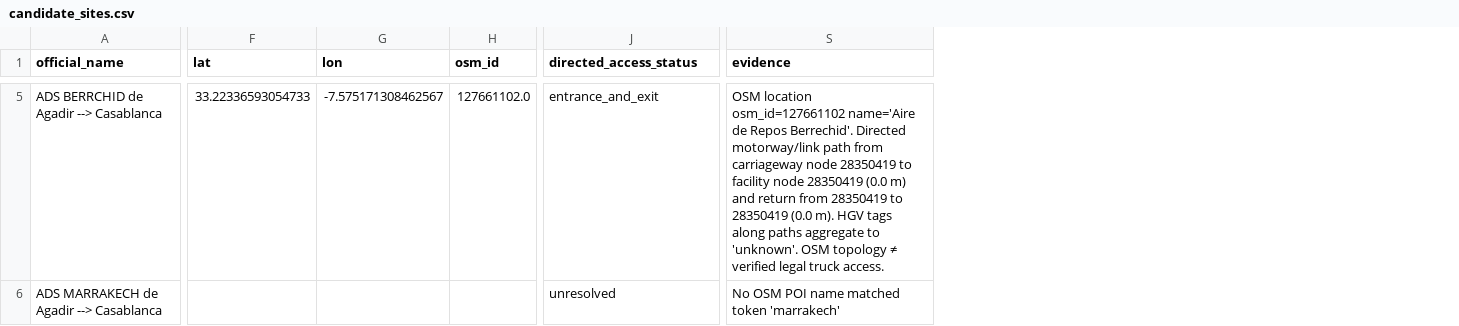
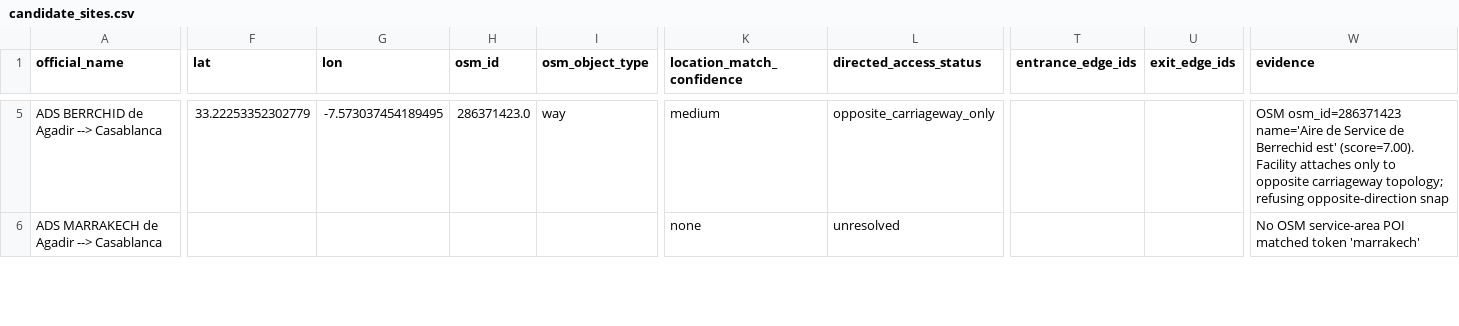
Before and after one commit to ayoub-hanif-evrp/E-Track_Location_Routing, a CSV file: data/processed/candidate_sites.csv, drawn as a sheet; only a part is shown, gaps mark what is left out; addresses are those after the commit; the diff covers the shown part only; the diff names each change by its address in the sheet, - before the commit and + after, or states it on an @@ line.

```diff
--- a/data/processed/candidate_sites.csv
+++ b/data/processed/candidate_sites.csv
+column I (osm_object_type), row 5: way
+column K (location_match_confidence), rows 5-6: medium | none
+column T (entrance_edge_ids), empty
+column U (exit_edge_ids), empty
-F5 (lat): 33.22336593054733
+F5 (lat): 33.22253352302779
-G5 (lon): -7.575171308462567
+G5 (lon): -7.573037454189495
-H5 (osm_id): 127661102.0
+H5 (osm_id): 286371423.0
-L5 (directed_access_status): entrance_and_exit
+L5 (directed_access_status): opposite_carriageway_only
-W5 (evidence): OSM location osm_id=127661102 name='Aire de Repos Berrechid'. Directed motorway/link path from carriageway node 28350419 to facility node 28350419 (0.0 m) and return from 28350419 to 28350419 (0.0 m). HGV tags along paths aggregate to 'unknown'. OSM topology ≠ verified legal truck access.
+W5 (evidence): OSM osm_id=286371423 name='Aire de Service de Berrechid est' (score=7.00). Facility attaches only to opposite carriageway topology; refusing opposite-direction snap
-W6 (evidence): No OSM POI name matched token 'marrakech'
+W6 (evidence): No OSM service-area POI matched token 'marrakech'
```
Also changed, not shown: 51 edited cells elsewhere in this file, reports/site_access_audit.csv, 9 other files.
